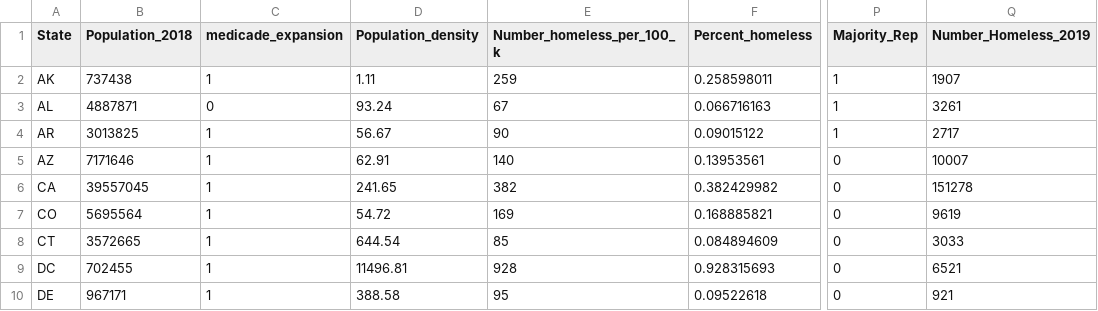
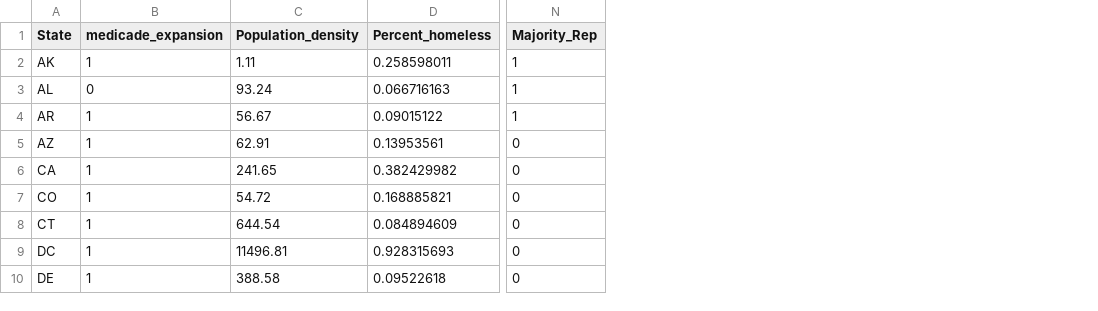
Before and after one commit to Mika-Tal/Covid-19-Closure-Impact, a CSV file: Data/state_controls.csv, drawn as a sheet; only a part is shown, gaps mark what is left out; the diff names each change by its address in the sheet, - before the commit and + after, or states it on an @@ line.

Commit message:
Add files via upload

```diff
--- a/Data/state_controls.csv
+++ b/Data/state_controls.csv
-column B (Population_2018), rows 2-10: 737438 | 4887871 | 3013825 | 7171646 | 39557045 | 5695564 | 3572665 | 702455 | 967171
-column E (Number_homeless_per_100_k), rows 2-10: 259 | 67 | 90 | 140 | 382 | 169 | 85 | 928 | 95
-column Q (Number_Homeless_2019), rows 2-10: 1907 | 3261 | 2717 | 10007 | 151278 | 9619 | 3033 | 6521 | 921
```
